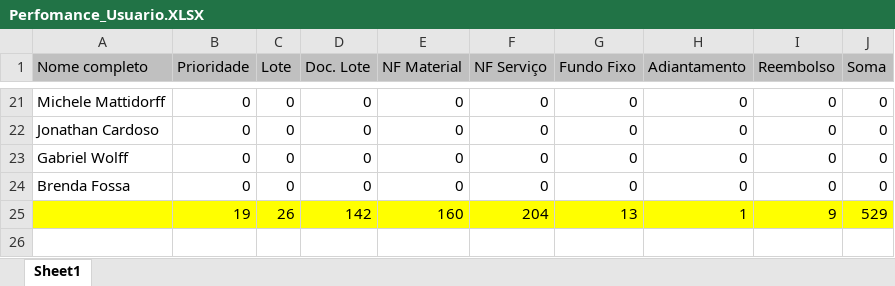
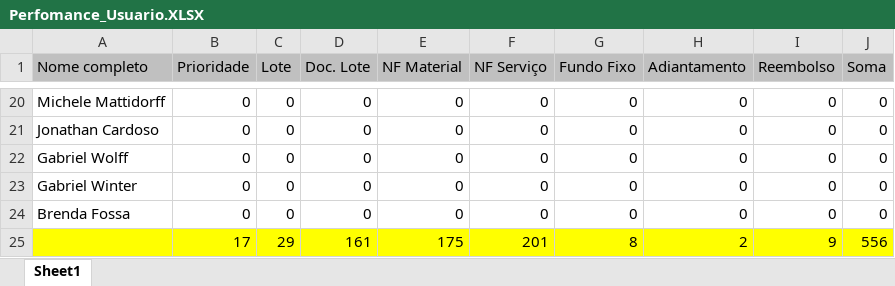
Before and after one commit to MetaInnovationCenter/SICREDI_PerfUser_1, an Excel workbook: Perfomance_Usuario.XLSX, sheet Sheet1, drawn as a sheet; only a part is shown, gaps mark what is left out; values as stored, in another font and other column widths than the file's, no borders; removed rows and columns are numbered as before the commit, all else as after; the diff covers the shown part only; the diff names each change by its address in the sheet, - before the commit and + after, or states it on an @@ line.

```diff
--- a/Perfomance_Usuario.XLSX (sheet Sheet1)
+++ b/Perfomance_Usuario.XLSX (sheet Sheet1)
+row 23: Gabriel Winter | 0 | 0 | 0 | 0 | 0 | 0 | 0 | 0 | 0
-row 25:  | 19 | 26 | 142 | 160 | 204 | 13 | 1 | 9 | 529
+row 25:  | 17 | 29 | 161 | 175 | 201 | 8 | 2 | 9 | 556
```
Also changed, not shown: 4 added rows, 5 removed rows and 43 edited cells elsewhere in this sheet, datatables/Performance_Usuario.XLSX, 11 other files.
